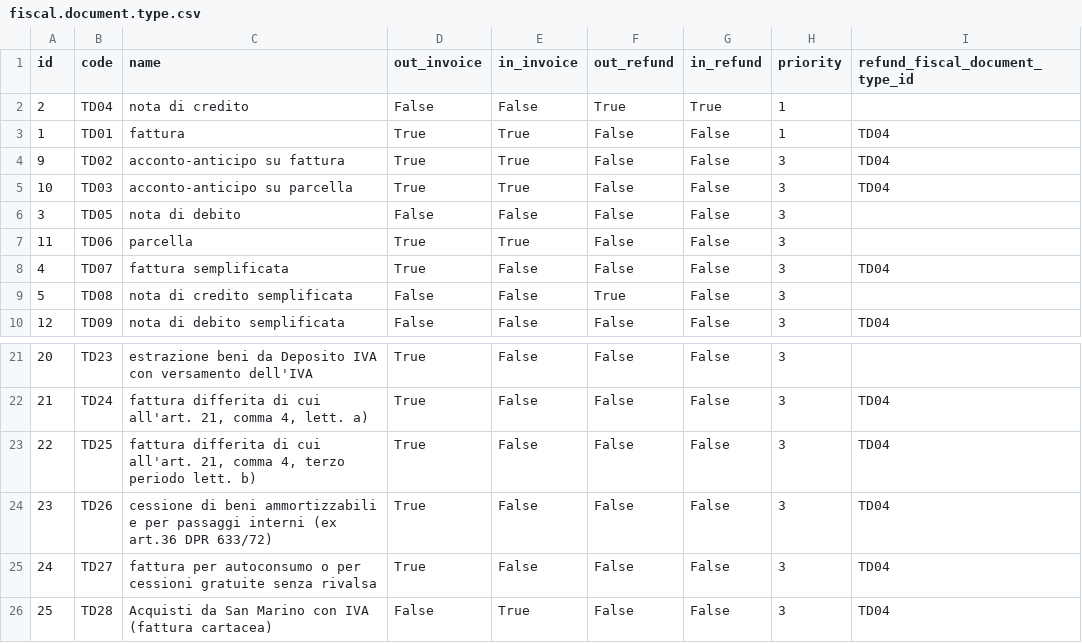
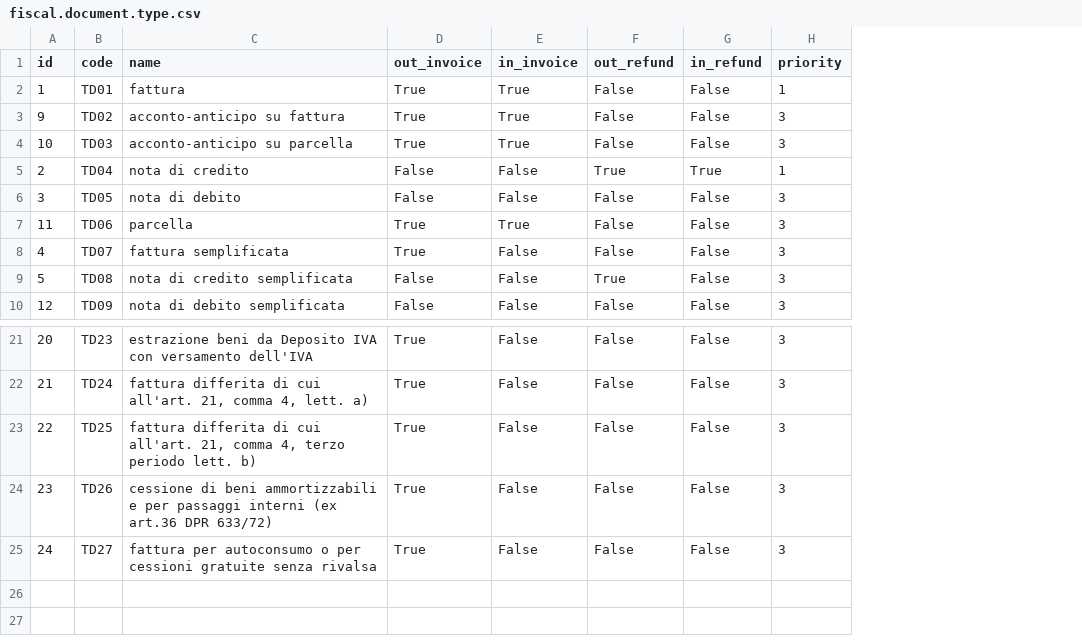
Before and after one commit to OCA/l10n-italy, a CSV file: l10n_it_fiscal_document_type/data/fiscal.document.type.csv, drawn as a sheet; only a part is shown, gaps mark what is left out; removed rows and columns are numbered as before the commit, all else as after; the diff names each change by its address in the sheet, - before the commit and + after, or states it on an @@ line.

Commit message:
[12.0][IMP] aggiunti fiscal document types fatturapa 1.6 (#1864)

```diff
--- a/l10n_it_fiscal_document_type/data/fiscal.document.type.csv
+++ b/l10n_it_fiscal_document_type/data/fiscal.document.type.csv
-column I (refund_fiscal_document_type_id), rows 3-10: TD04 | TD04 | TD04 |  |  | TD04 |  | TD04; rows 22-25: all TD04
@@ row 2 moved to row 5: 2 @@
-row 26: 25 | TD28 | Acquisti da San Marino con IVA (fattura cartacea) | False | True | False | False | 3 | TD04
```
Also changed, not shown: 1 other file.
